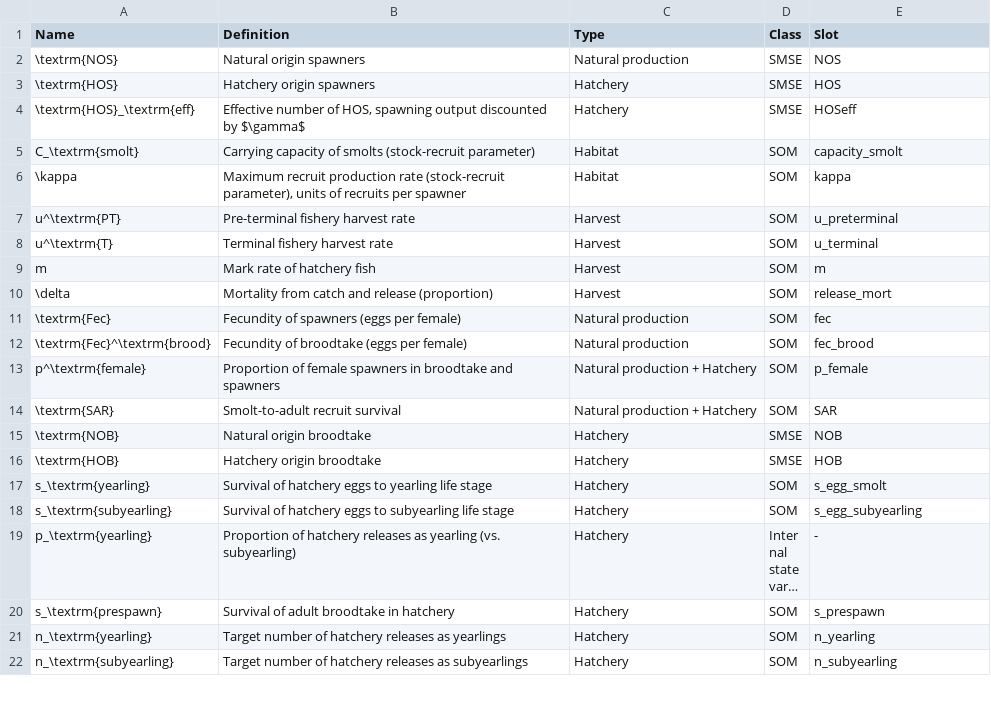
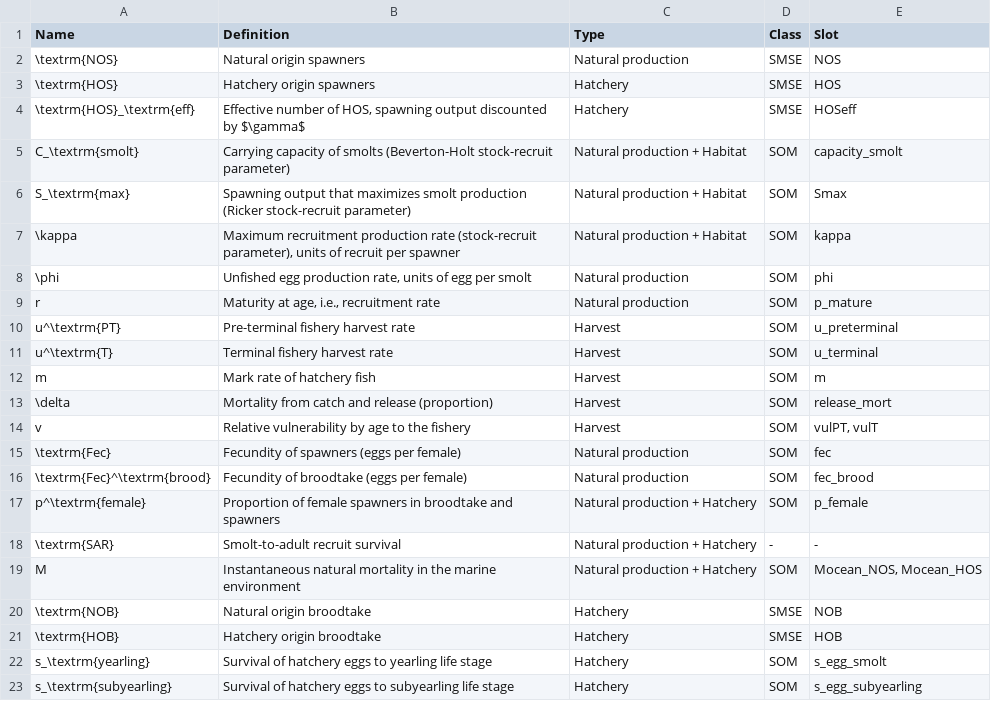
Before and after one commit to Blue-Matter/salmonMSE, a CSV file: vignettes/tables/glossary.csv, drawn as a sheet; only a part is shown; the shorter side is filled out with more unchanged rows; long unchanged cells end in ….

```diff
--- a/vignettes/tables/glossary.csv
+++ b/vignettes/tables/glossary.csv
@@ -4,4 +4,7 @@ Name,Definition,Type,Class,Slot
 \textrm{HOS}_\textrm{eff},"Effective number of HOS, spawning output discounted by $\gamma$",Hatchery,SMSE,HOSeff
-C_\textrm{smolt},Carrying capacity of smolts (stock-recruit parameter),Habitat,SOM,capacity_smolt
-\kappa,"Maximum recruit production rate (stock-recruit parameter), units of recruits per spawner",Habitat,SOM,kappa
+C_\textrm{smolt},Carrying capacity of smolts (Beverton-Holt stock-recruit parameter),Natural production + Habitat,SOM,capacity_smolt
+S_\textrm{max},Spawning output that maximizes smolt production (Ricker stock-recruit parameter),Natural production + Habitat,SOM,Smax
+\kappa,"Maximum recruitment production rate (stock-recruit parameter), units of recruit per spawner",Natural production  + Habitat,SOM,kappa
+\phi,"Unfished egg production rate, units of egg per smolt",Natural production,SOM,phi
+r,"Maturity at age, i.e., recruitment rate",Natural production,SOM,p_mature
 u^\textrm{PT},Pre-terminal fishery harvest rate,Harvest,SOM,u_preterminal
@@ -10,2 +13,3 @@ m,Mark rate of hatchery fish,Harvest,SOM,m
 \delta,Mortality from catch and release (proportion),Harvest,SOM,release_mort
+v,Relative vulnerability by age to the fishery,Harvest,SOM,"vulPT, vulT"
 \textrm{Fec},Fecundity of spawners (eggs per female),Natural production,SOM,fec
@@ -13,3 +17,4 @@ m,Mark rate of hatchery fish,Harvest,SOM,m
 p^\textrm{female},Proportion of female spawners in broodtake and spawners,Natural production + Hatchery,SOM,p_female
-\textrm{SAR},Smolt-to-adult recruit survival,Natural production + Hatchery,SOM,SAR
+\textrm{SAR},Smolt-to-adult recruit survival,Natural production + Hatchery,-,-
+M,Instantaneous natural mortality in the marine environment,Natural production + Hatchery,SOM,"Mocean_NOS, Mocean_HOS"
 \textrm{NOB},Natural origin broodtake,Hatchery,SMSE,NOB
```
Also changed, not shown: 7 other files.
